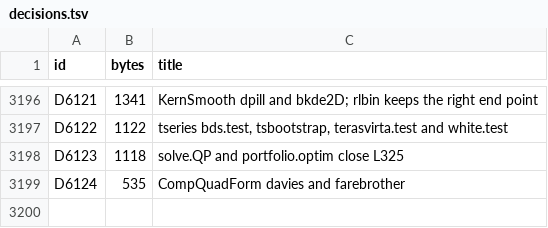
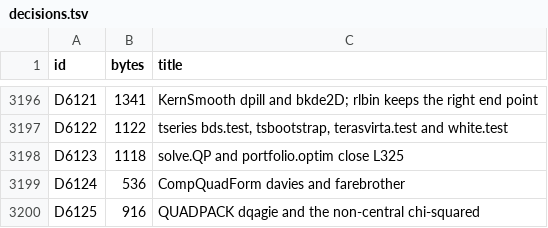
Before and after one commit to nebosa-company/neper, a TSV file: docs/digest/decisions.tsv, drawn as a sheet; only a part is shown, gaps mark what is left out.

```diff
--- a/docs/digest/decisions.tsv
+++ b/docs/digest/decisions.tsv
@@ -3198,2 +3198,3 @@ D6122	1122	tseries bds.test, tsbootstrap, terasvirta.test and white.test
 D6123	1118	solve.QP and portfolio.optim close L325
-D6124	535	CompQuadForm davies and farebrother
+D6124	536	CompQuadForm davies and farebrother
+D6125	916	QUADPACK dqagie and the non-central chi-squared
```
Also changed, not shown: docs/digest/queue.tsv, 10 other files.
